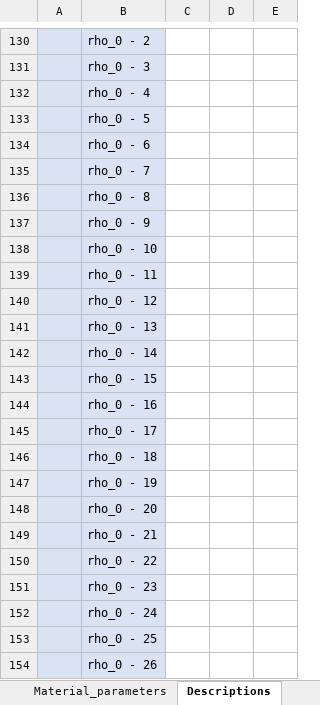
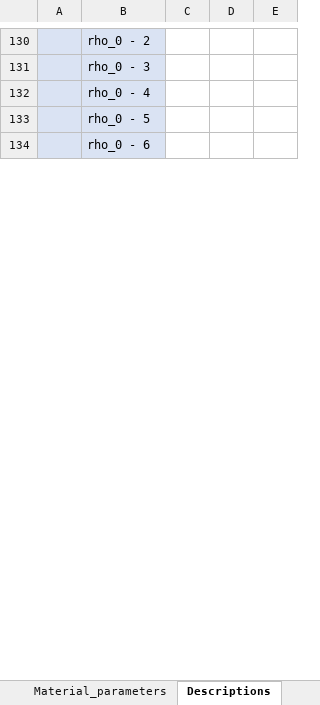
Before and after one commit to TarletonGroup/CrystalPlasticity, an Excel workbook: Dream3D2Abaqus/Step-2b Python/PROPS.xlsx, sheet Descriptions, drawn as a sheet; only a part is shown, gaps mark what is left out; values as stored, in another font and other column widths than the file's, no borders; the diff covers the shown part only; the diff names each change by its address in the sheet, - before the commit and + after, or states it on an @@ line.

```diff
--- a/Dream3D2Abaqus/Step-2b Python/PROPS.xlsx (sheet Descriptions)
+++ b/Dream3D2Abaqus/Step-2b Python/PROPS.xlsx (sheet Descriptions)
-row 135:  | rho_0 - 7
-row 136:  | rho_0 - 8
-row 137:  | rho_0 - 9
-row 138:  | rho_0 - 10
-row 139:  | rho_0 - 11
-row 140:  | rho_0 - 12
-row 141:  | rho_0 - 13
-row 142:  | rho_0 - 14
-row 143:  | rho_0 - 15
-row 144:  | rho_0 - 16
-row 145:  | rho_0 - 17
-row 146:  | rho_0 - 18
-row 147:  | rho_0 - 19
-row 148:  | rho_0 - 20
-row 149:  | rho_0 - 21
-row 150:  | rho_0 - 22
-row 151:  | rho_0 - 23
-row 152:  | rho_0 - 24
-row 153:  | rho_0 - 25
-row 154:  | rho_0 - 26
```
Also changed, not shown: 106 removed rows and 4 edited cells elsewhere in this sheet, sheet Material_parameters, 1 other file.
